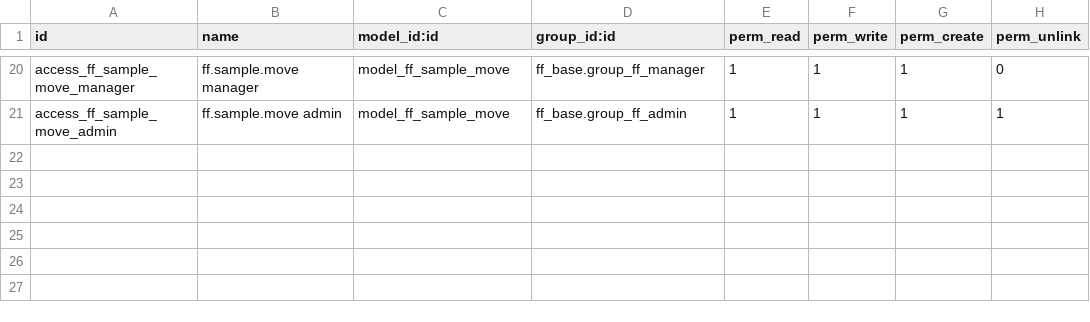
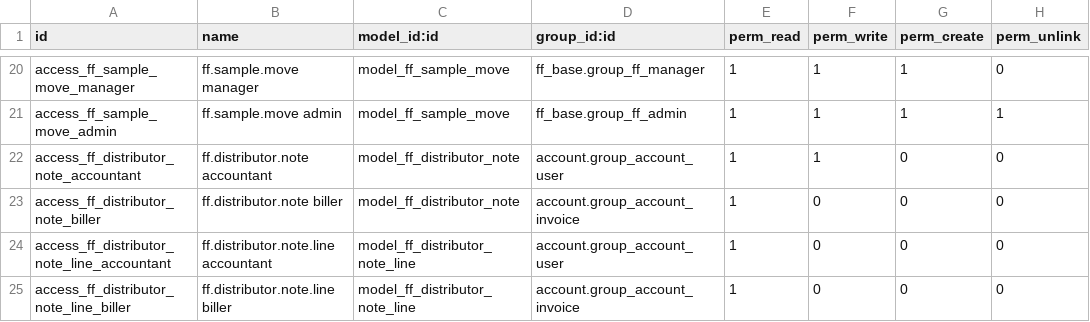
Before and after one commit to abacus-suite/ff_suite, a CSV file: ff_visit_tasks/security/ir.model.access.csv, drawn as a sheet; only a part is shown, gaps mark what is left out.

```diff
--- a/ff_visit_tasks/security/ir.model.access.csv
+++ b/ff_visit_tasks/security/ir.model.access.csv
@@ -21 +21,5 @@ access_ff_sample_move_manager,ff.sample.move manager,model_ff_sample_move,ff_bas
 access_ff_sample_move_admin,ff.sample.move admin,model_ff_sample_move,ff_base.group_ff_admin,1,1,1,1
+access_ff_distributor_note_accountant,ff.distributor.note accountant,model_ff_distributor_note,account.group_account_user,1,1,0,0
+access_ff_distributor_note_biller,ff.distributor.note biller,model_ff_distributor_note,account.group_account_invoice,1,0,0,0
+access_ff_distributor_note_line_accountant,ff.distributor.note.line accountant,model_ff_distributor_note_line,account.group_account_user,1,0,0,0
+access_ff_distributor_note_line_biller,ff.distributor.note.line biller,model_ff_distributor_note_line,account.group_account_invoice,1,0,0,0
```
Also changed, not shown: 4 other files.
